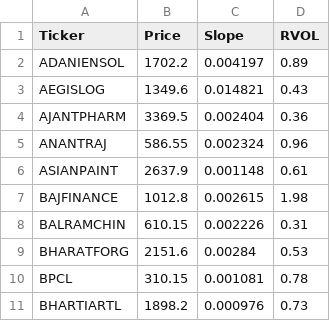
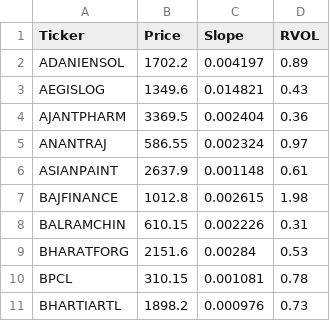
Before and after one commit to akshatsirohiya-arch/india-momentum, a CSV file: daily_watchlist.csv, drawn as a sheet; only a part is shown.

Commit message:
Full Market Scan Sat Jul 25 14:39:27 UTC 2026

```diff
--- a/daily_watchlist.csv
+++ b/daily_watchlist.csv
@@ -4,3 +4,3 @@ AEGISLOG,1349.6,0.014821,0.43
 AJANTPHARM,3369.5,0.002404,0.36
-ANANTRAJ,586.55,0.002324,0.96
+ANANTRAJ,586.55,0.002324,0.97
 ASIANPAINT,2637.9,0.001148,0.61
```
